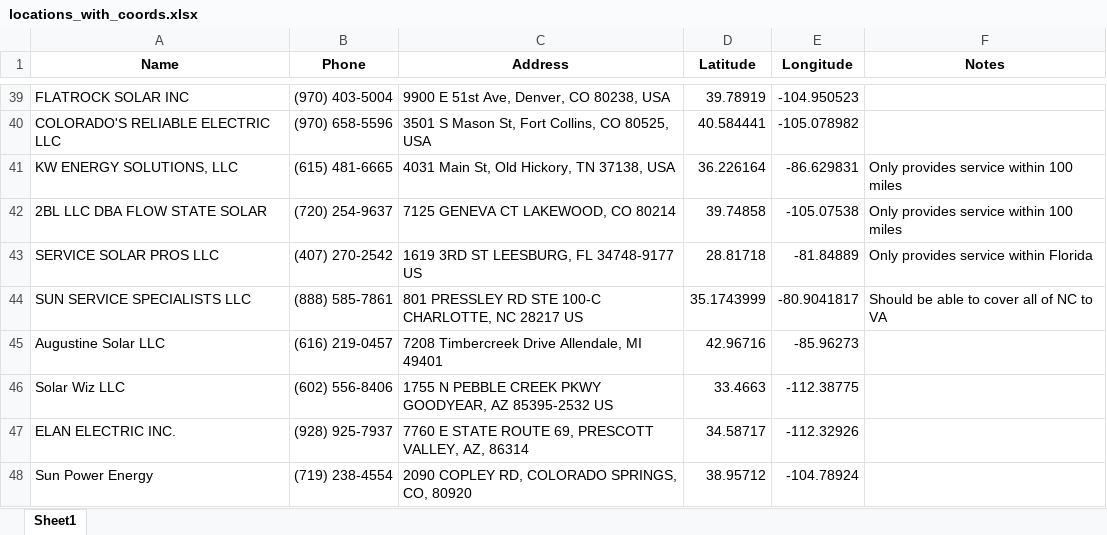
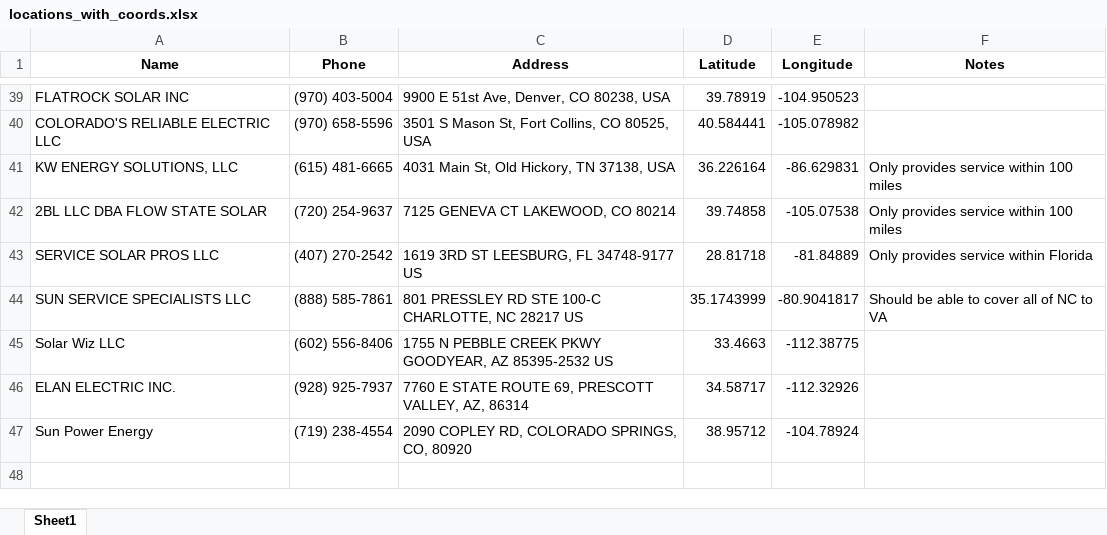
Before and after one commit to onuyonnu/closest-dealer-api, an Excel workbook: drive-time-locator/Backend/locations_with_coords.xlsx, sheet Sheet1, drawn as a sheet; only a part is shown, gaps mark what is left out; values as stored, in another font and other column widths than the file's, no borders; the diff names each change by its address in the sheet, - before the commit and + after, or states it on an @@ line.

Commit message:
Removed Augustine Solar LLC

```diff
--- a/drive-time-locator/Backend/locations_with_coords.xlsx (sheet Sheet1)
+++ b/drive-time-locator/Backend/locations_with_coords.xlsx (sheet Sheet1)
-row 45: Augustine Solar LLC | (616) 219-0457 | 7208 Timbercreek Drive Allendale, MI 49401 | 42.96716 | -85.96273
```
Also changed, not shown: 1 other file.
